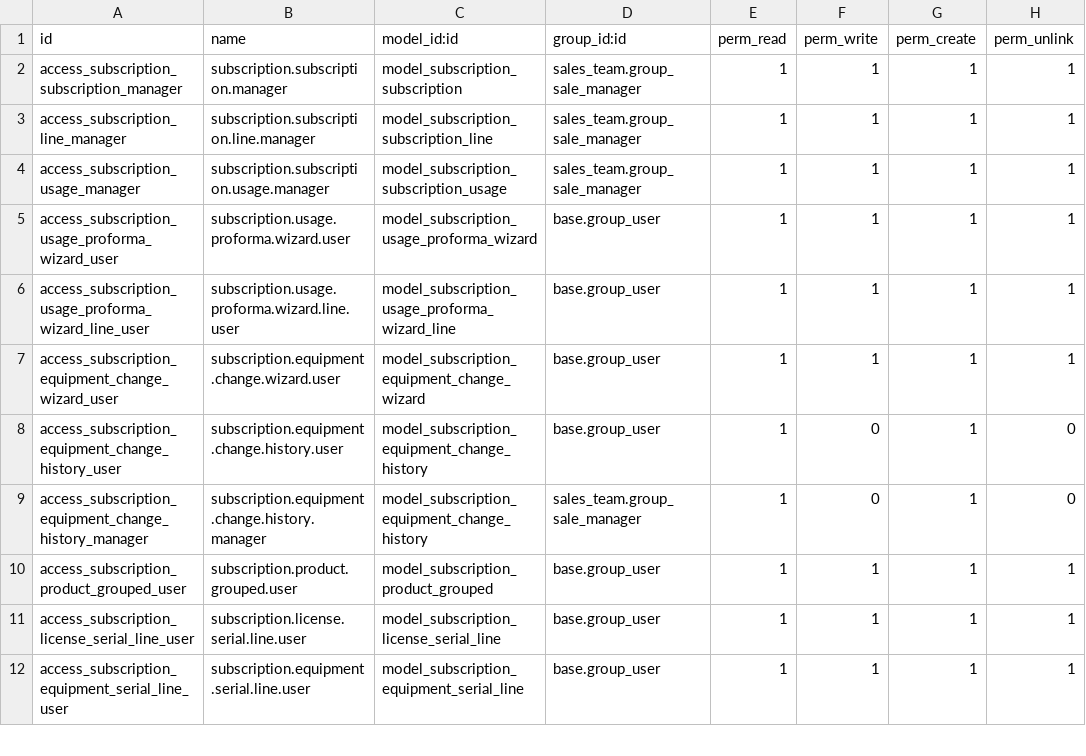
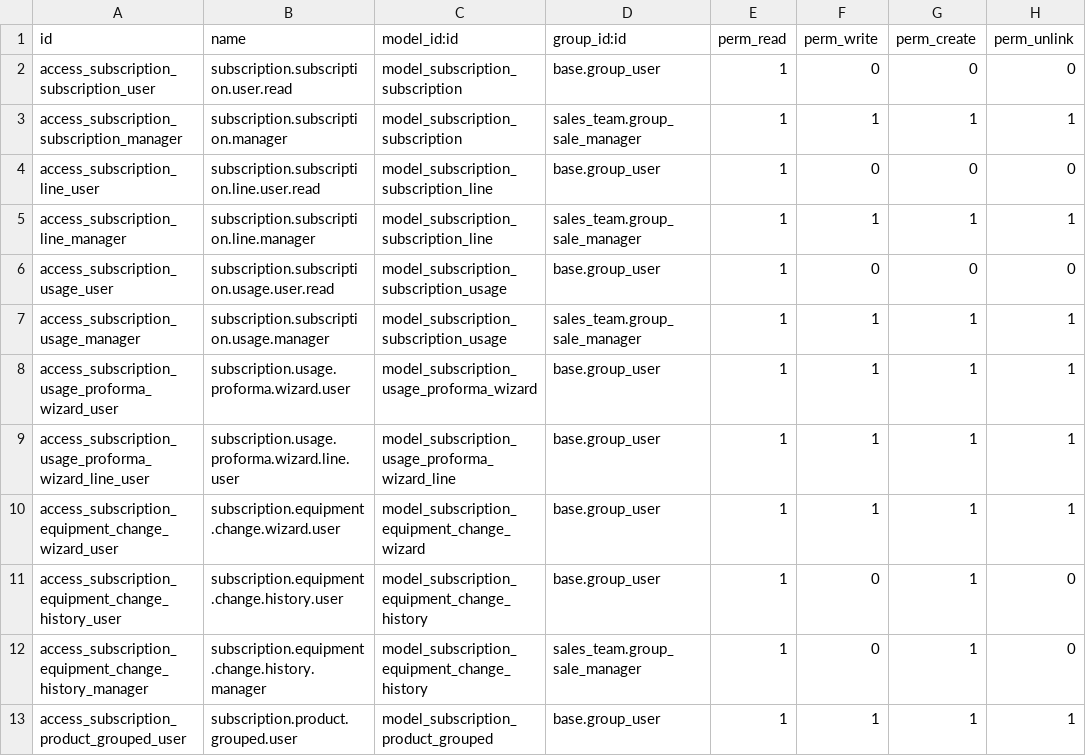
Before and after one commit to yhernandez98/Supplies, a CSV file: subscription_nocount/security/ir.model.access.csv, drawn as a sheet; only a part is shown; the shorter side is filled out with more unchanged rows; the diff names each change by its address in the sheet, - before the commit and + after, or states it on an @@ line.

```diff
--- a/subscription_nocount/security/ir.model.access.csv
+++ b/subscription_nocount/security/ir.model.access.csv
+row 2: access_subscription_subscription_user | subscription.subscription.user.read | model_subscription_subscription | base.group_user | 1 | 0 | 0 | 0
+row 4: access_subscription_line_user | subscription.subscription.line.user.read | model_subscription_subscription_line | base.group_user | 1 | 0 | 0 | 0
+row 6: access_subscription_usage_user | subscription.subscription.usage.user.read | model_subscription_subscription_usage | base.group_user | 1 | 0 | 0 | 0
```
Also changed, not shown: 1 other file.
